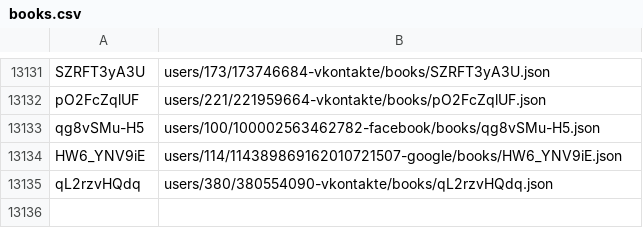
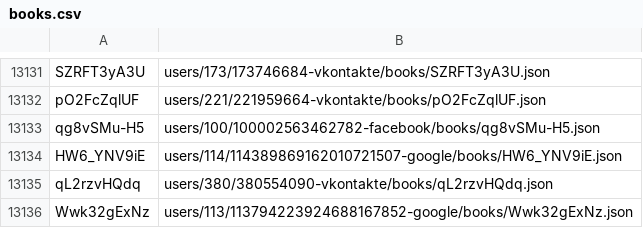
Before and after one commit to knigopis/repo.knigopis.com, a CSV file: books.csv, drawn as a sheet; only a part is shown, gaps mark what is left out.

Commit message:
Added book '1984' by 'Victoria'

```diff
--- a/books.csv
+++ b/books.csv
@@ -13135 +13135,2 @@ HW6_YNV9iE,users/114/114389869162010721507-google/books/HW6_YNV9iE.json
 qL2rzvHQdq,users/380/380554090-vkontakte/books/qL2rzvHQdq.json
+Wwk32gExNz,users/113/113794223924688167852-google/books/Wwk32gExNz.json
```
Also changed, not shown: 8 other files.
